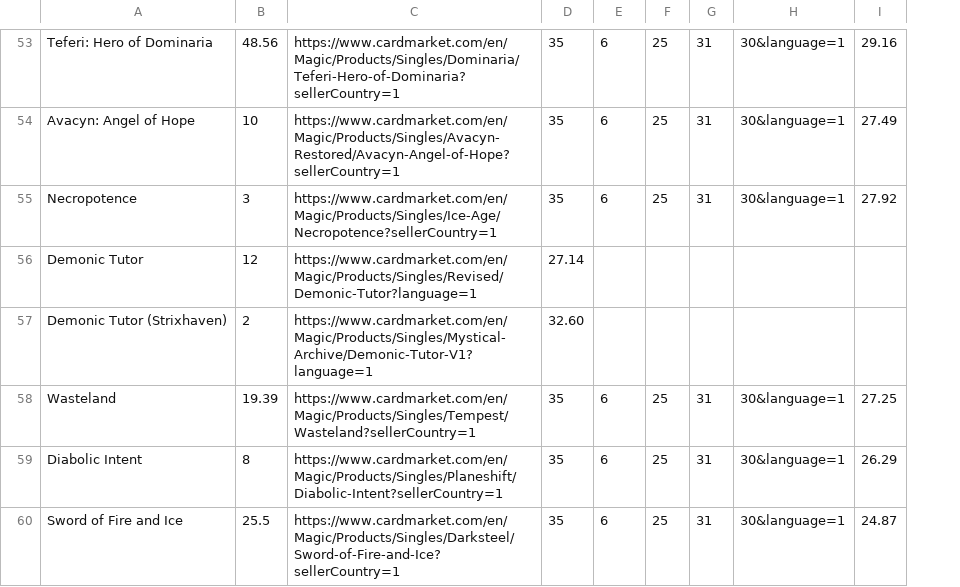
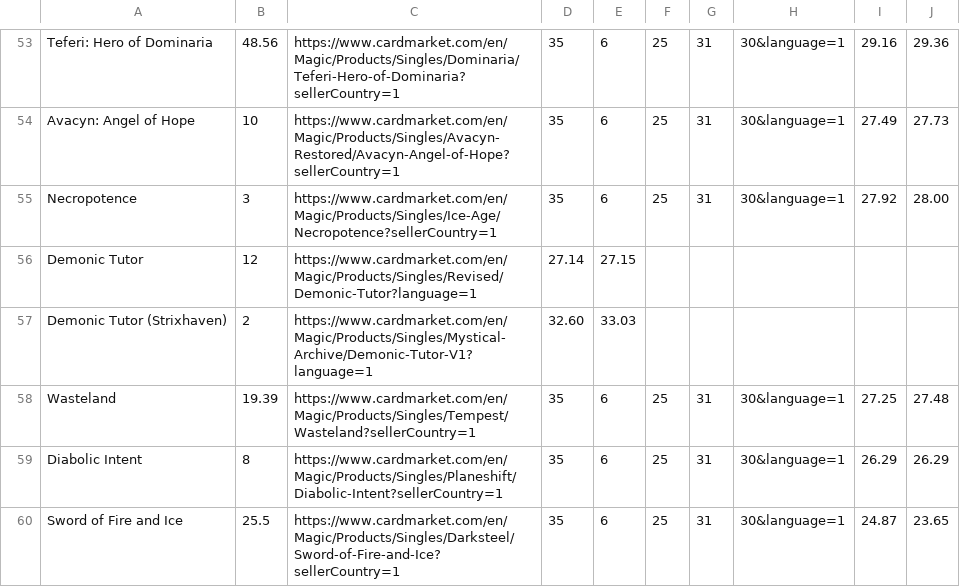
Before and after one commit to amiljan/cardscraper, a CSV file: valuable_cards.csv, drawn as a sheet; only a part is shown, gaps mark what is left out; the diff covers the shown part only; the diff names each change by its address in the sheet, - before the commit and + after, or states it on an @@ line.

```diff
--- a/valuable_cards.csv
+++ b/valuable_cards.csv
+column J, rows 53-60: 29.36 | 27.73 | 28.00 |  |  | 27.48 | 26.29 | 23.65
-E56: (empty)
+E56: 27.15
-E57: (empty)
+E57: 33.03
```
Also changed, not shown: 37 edited cells elsewhere in this file.
